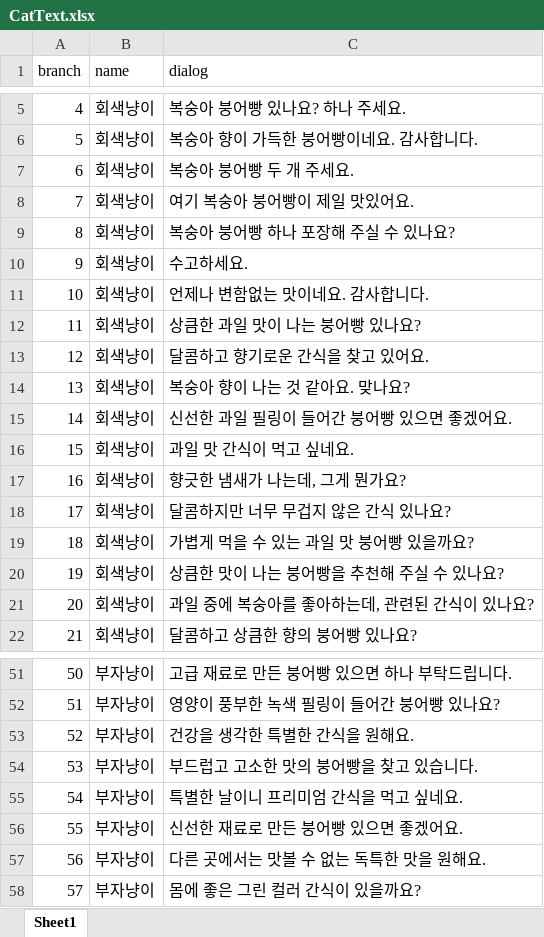
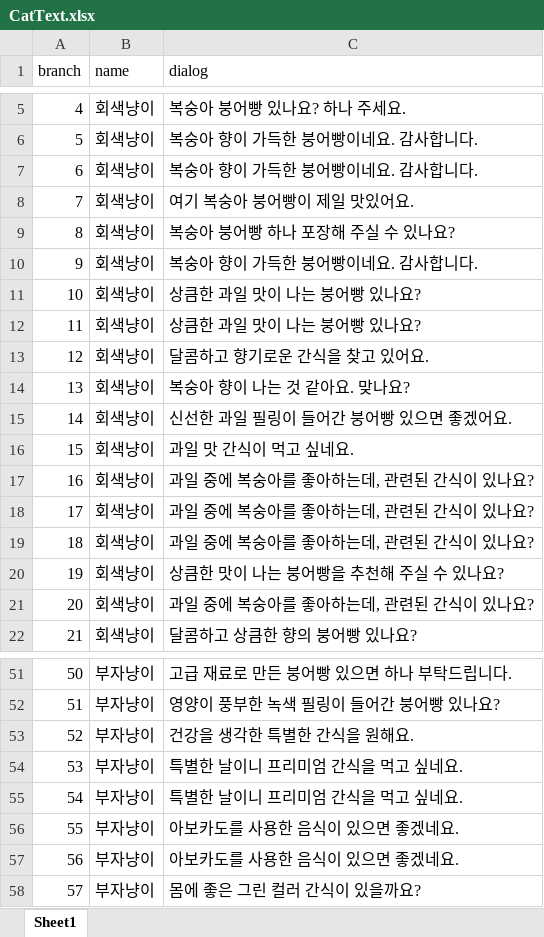
Before and after one commit to BCSDLab/Kittys_Bungeoppang_Cafe, an Excel workbook: Assets/11.Chat/CatText.xlsx, sheet Sheet1, drawn as a sheet; only a part is shown, gaps mark what is left out; values as stored, in another font and other column widths than the file's, no borders; the diff covers the shown part only; the diff names each change by its address in the sheet, - before the commit and + after, or states it on an @@ line.

```diff
--- a/Assets/11.Chat/CatText.xlsx (sheet Sheet1)
+++ b/Assets/11.Chat/CatText.xlsx (sheet Sheet1)
-C7 (dialog): 복숭아 붕어빵 두 개 주세요.
+C7 (dialog): 복숭아 향이 가득한 붕어빵이네요. 감사합니다.
-C10 (dialog): 수고하세요.
+C10 (dialog): 복숭아 향이 가득한 붕어빵이네요. 감사합니다.
-C11 (dialog): 언제나 변함없는 맛이네요. 감사합니다.
+C11 (dialog): 상큼한 과일 맛이 나는 붕어빵 있나요?
-C17 (dialog): 향긋한 냄새가 나는데, 그게 뭔가요?
+C17 (dialog): 과일 중에 복숭아를 좋아하는데, 관련된 간식이 있나요?
-C18 (dialog): 달콤하지만 너무 무겁지 않은 간식 있나요?
+C18 (dialog): 과일 중에 복숭아를 좋아하는데, 관련된 간식이 있나요?
-C19 (dialog): 가볍게 먹을 수 있는 과일 맛 붕어빵 있을까요?
+C19 (dialog): 과일 중에 복숭아를 좋아하는데, 관련된 간식이 있나요?
-C54 (dialog): 부드럽고 고소한 맛의 붕어빵을 찾고 있습니다.
+C54 (dialog): 특별한 날이니 프리미엄 간식을 먹고 싶네요.
-C56 (dialog): 신선한 재료로 만든 붕어빵 있으면 좋겠어요.
+C56 (dialog): 아보카도를 사용한 음식이 있으면 좋겠네요.
-C57 (dialog): 다른 곳에서는 맛볼 수 없는 독특한 맛을 원해요.
+C57 (dialog): 아보카도를 사용한 음식이 있으면 좋겠네요.
```
Also changed, not shown: 13 edited cells elsewhere in this sheet, 15 other files.
